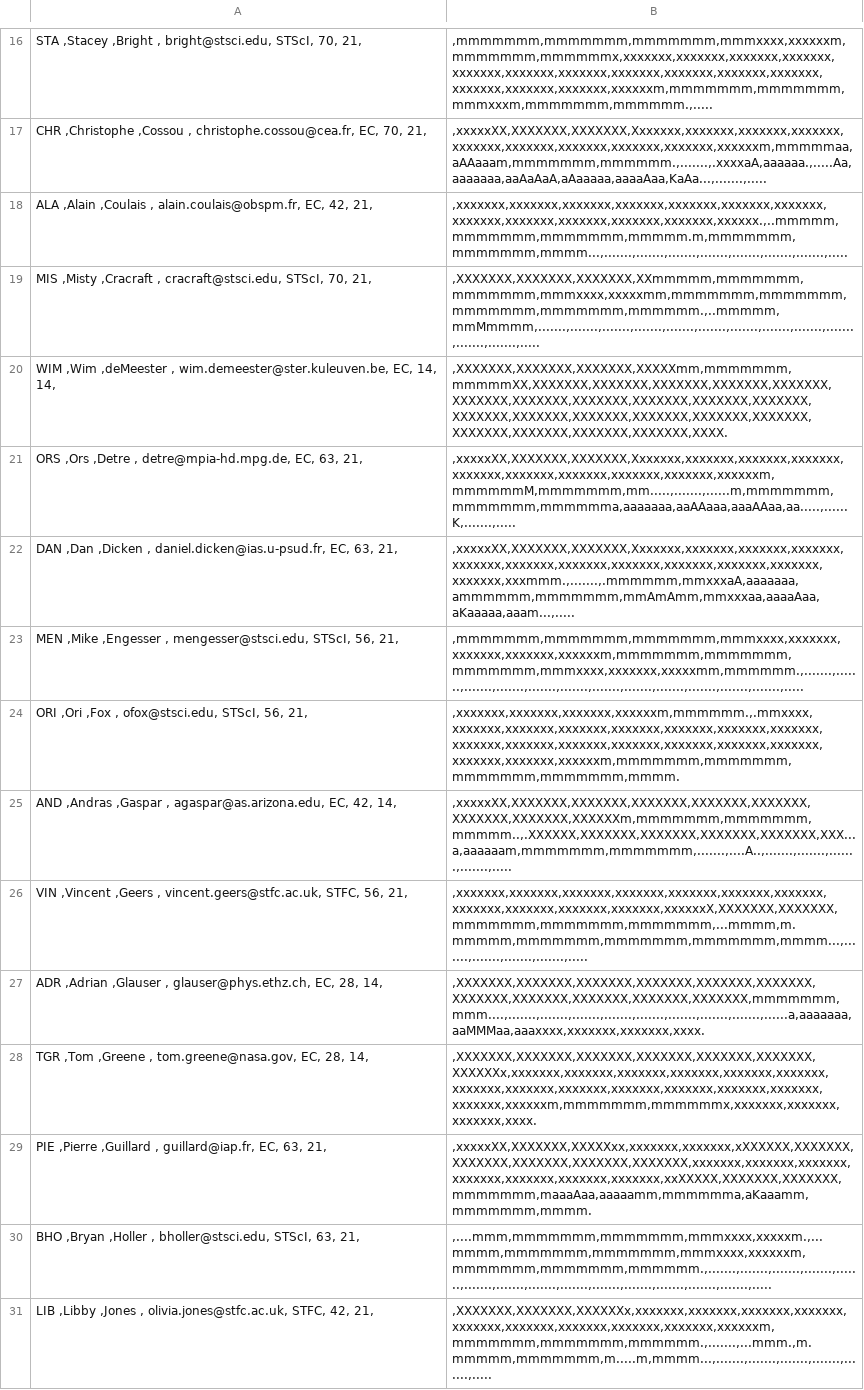
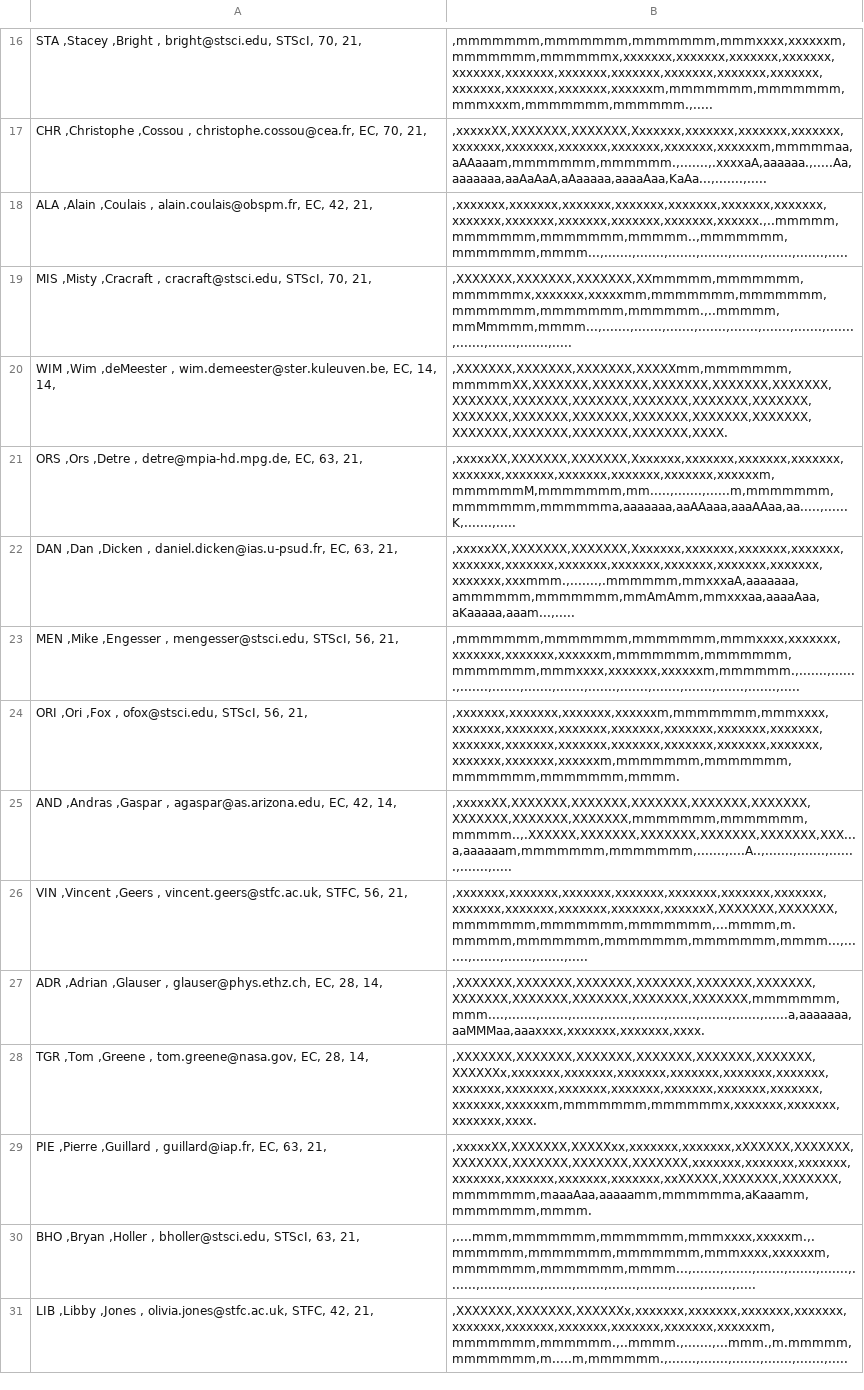
Before and after one commit to AGlasse/timeliner, a CSV file: outputs/shift_plan_basis.csv, drawn as a sheet; only a part is shown, gaps mark what is left out; the diff covers the shown part only; the diff names each change by its address in the sheet, - before the commit and + after, or states it on an @@ line.

```diff
--- a/outputs/shift_plan_basis.csv
+++ b/outputs/shift_plan_basis.csv
-B18: ,xxxxxxx,xxxxxxx,xxxxxxx,xxxxxxx,xxxxxxx,xxxxxxx,xxxxxxx,xxxxxxx,xxxxxxx,xxxxxxx,xxxxxxx,xxxxxxx,xxxxxx.,..mmmmm,mmmmmmm,mmmmmmm,mmmmm.m,mmmmmmm,mmmmmmm,mmmm...,.......,.......,.......,.......,.......,.......,.......,.....
+B18: ,xxxxxxx,xxxxxxx,xxxxxxx,xxxxxxx,xxxxxxx,xxxxxxx,xxxxxxx,xxxxxxx,xxxxxxx,xxxxxxx,xxxxxxx,xxxxxxx,xxxxxx.,..mmmmm,mmmmmmm,mmmmmmm,mmmmm..,mmmmmmm,mmmmmmm,mmmm...,.......,.......,.......,.......,.......,.......,.......,.....
-B19: ,XXXXXXX,XXXXXXX,XXXXXXX,XXmmmmm,mmmmmmm,mmmmmmm,mmmxxxx,xxxxxmm,mmmmmmm,mmmmmmm,mmmmmmm,mmmmmmm,mmmmmm.,..mmmmm,mmMmmmm,.......,.......,.......,.......,.......,.......,.......,.......,.......,.......,.......,.......,.....
+B19: ,XXXXXXX,XXXXXXX,XXXXXXX,XXmmmmm,mmmmmmm,mmmmmmx,xxxxxxx,xxxxxmm,mmmmmmm,mmmmmmm,mmmmmmm,mmmmmmm,mmmmmm.,..mmmmm,mmMmmmm,mmmm...,.......,.......,.......,.......,.......,.......,.......,.......,.......,.......,.......,.....
-B23: ,mmmmmmm,mmmmmmm,mmmmmmm,mmmxxxx,xxxxxxx,xxxxxxx,xxxxxxx,xxxxxxm,mmmmmmm,mmmmmmm,mmmmmmm,mmmxxxx,xxxxxxx,xxxxxmm,mmmmmm.,.......,.......,.......,.......,.......,.......,.......,.......,.......,.......,.......,.......,.....
+B23: ,mmmmmmm,mmmmmmm,mmmmmmm,mmmxxxx,xxxxxxx,xxxxxxx,xxxxxxx,xxxxxxm,mmmmmmm,mmmmmmm,mmmmmmm,mmmxxxx,xxxxxxx,xxxxxxm,mmmmmm.,.......,.......,.......,.......,.......,.......,.......,.......,.......,.......,.......,.......,.....
-B24: ,xxxxxxx,xxxxxxx,xxxxxxx,xxxxxxm,mmmmmm.,.mmxxxx,xxxxxxx,xxxxxxx,xxxxxxx,xxxxxxx,xxxxxxx,xxxxxxx,xxxxxxx,xxxxxxx,xxxxxxx,xxxxxxx,xxxxxxx,xxxxxxx,xxxxxxx,xxxxxxx,xxxxxxx,xxxxxxx,xxxxxxm,mmmmmmm,mmmmmmm,mmmmmmm,mmmmmmm,mmmm.
+B24: ,xxxxxxx,xxxxxxx,xxxxxxx,xxxxxxm,mmmmmmm,mmmxxxx,xxxxxxx,xxxxxxx,xxxxxxx,xxxxxxx,xxxxxxx,xxxxxxx,xxxxxxx,xxxxxxx,xxxxxxx,xxxxxxx,xxxxxxx,xxxxxxx,xxxxxxx,xxxxxxx,xxxxxxx,xxxxxxx,xxxxxxm,mmmmmmm,mmmmmmm,mmmmmmm,mmmmmmm,mmmm.
-B25: ,xxxxxXX,XXXXXXX,XXXXXXX,XXXXXXX,XXXXXXX,XXXXXXX,XXXXXXX,XXXXXXX,XXXXXXm,mmmmmmm,mmmmmmm,mmmmm..,.XXXXXX,XXXXXXX,XXXXXXX,XXXXXXX,XXXXXXX,XXX...a,aaaaaam,mmmmmmm,mmmmmmm,.......,....A..,.......,.......,.......,.......,.....
+B25: ,xxxxxXX,XXXXXXX,XXXXXXX,XXXXXXX,XXXXXXX,XXXXXXX,XXXXXXX,XXXXXXX,XXXXXXX,mmmmmmm,mmmmmmm,mmmmm..,.XXXXXX,XXXXXXX,XXXXXXX,XXXXXXX,XXXXXXX,XXX...a,aaaaaam,mmmmmmm,mmmmmmm,.......,....A..,.......,.......,.......,.......,.....
-B30: ,....mmm,mmmmmmm,mmmmmmm,mmmxxxx,xxxxxm.,...mmmm,mmmmmmm,mmmmmmm,mmmxxxx,xxxxxxm,mmmmmmm,mmmmmmm,mmmmmm.,.......,.......,.......,.......,.......,.......,.......,.......,.......,.......,.......,.......,.......,.......,.....
+B30: ,....mmm,mmmmmmm,mmmmmmm,mmmxxxx,xxxxxm.,.mmmmmm,mmmmmmm,mmmmmmm,mmmxxxx,xxxxxxm,mmmmmmm,mmmmmmm,mmmm...,.......,.......,.......,.......,.......,.......,.......,.......,.......,.......,.......,.......,.......,.......,.....
-B31: ,XXXXXXX,XXXXXXX,XXXXXXx,xxxxxxx,xxxxxxx,xxxxxxx,xxxxxxx,xxxxxxx,xxxxxxx,xxxxxxx,xxxxxxx,xxxxxxx,xxxxxxm,mmmmmmm,mmmmmmm,mmmmmm.,.......,...mmm.,m.mmmmm,mmmmmmm,m.....m,mmmm...,.......,.......,.......,.......,.......,.....
+B31: ,XXXXXXX,XXXXXXX,XXXXXXx,xxxxxxx,xxxxxxx,xxxxxxx,xxxxxxx,xxxxxxx,xxxxxxx,xxxxxxx,xxxxxxx,xxxxxxx,xxxxxxm,mmmmmmm,mmmmmm.,..mmmm.,.......,...mmm.,m.mmmmm,mmmmmmm,m.....m,mmmmmm.,.......,.......,.......,.......,.......,.....
```
Also changed, not shown: 13 edited cells elsewhere in this file, inputs/staff.csv, 4 other files.
